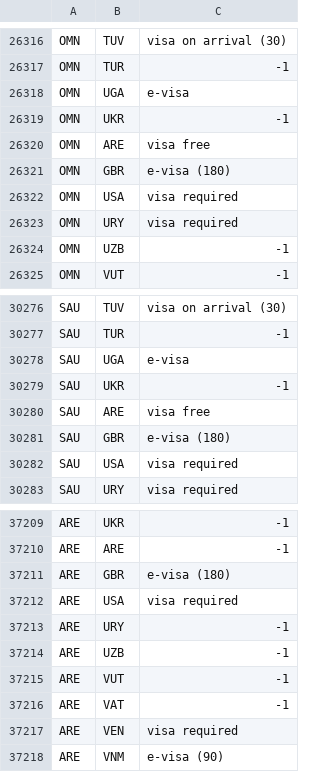
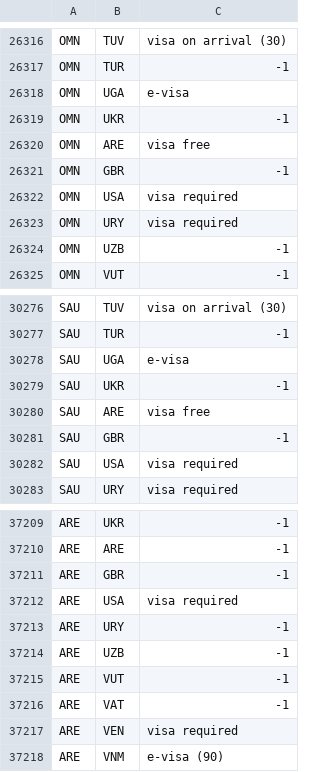
Before and after one commit to MahmoudNafiseh/passport-index-dataset, a CSV file: passport-index-tidy-iso3.csv, drawn as a sheet; only a part is shown, gaps mark what is left out; the diff covers the shown part only.

```diff
--- a/passport-index-tidy-iso3.csv
+++ b/passport-index-tidy-iso3.csv
@@ -26320,3 +26320,3 @@ OMN,UKR,-1
 OMN,ARE,visa free
-OMN,GBR,e-visa (180)
+OMN,GBR,-1
 OMN,USA,visa required
@@ -30280,3 +30280,3 @@ SAU,UKR,-1
 SAU,ARE,visa free
-SAU,GBR,e-visa (180)
+SAU,GBR,-1
 SAU,USA,visa required
@@ -37210,3 +37210,3 @@ ARE,UKR,-1
 ARE,ARE,-1
-ARE,GBR,e-visa (180)
+ARE,GBR,-1
 ARE,USA,visa required
```
Also changed, not shown: 5 edited cells elsewhere in this file, 1 other file.
